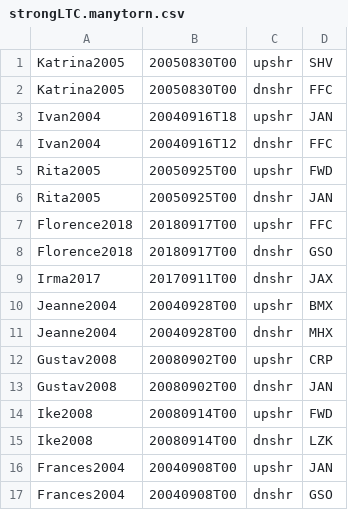
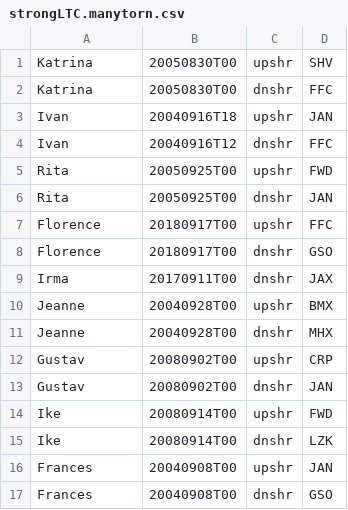
Before and after one commit to ahijevyc/vortexsoutheast, a CSV file: closest_observed_soundings/strongLTC.manytorn.csv, drawn as a sheet.

```diff
--- a/closest_observed_soundings/strongLTC.manytorn.csv
+++ b/closest_observed_soundings/strongLTC.manytorn.csv
@@ -1,17 +1,17 @@
-Katrina2005,20050830T00,upshr,SHV
-Katrina2005,20050830T00,dnshr,FFC
-Ivan2004,20040916T18,upshr,JAN
-Ivan2004,20040916T12,dnshr,FFC
-Rita2005,20050925T00,upshr,FWD
-Rita2005,20050925T00,dnshr,JAN
-Florence2018,20180917T00,upshr,FFC
-Florence2018,20180917T00,dnshr,GSO
-Irma2017,20170911T00,dnshr,JAX
-Jeanne2004,20040928T00,upshr,BMX
-Jeanne2004,20040928T00,dnshr,MHX
-Gustav2008,20080902T00,upshr,CRP
-Gustav2008,20080902T00,dnshr,JAN
-Ike2008,20080914T00,upshr,FWD
-Ike2008,20080914T00,dnshr,LZK
-Frances2004,20040908T00,upshr,JAN
-Frances2004,20040908T00,dnshr,GSO
+Katrina,20050830T00,upshr,SHV
+Katrina,20050830T00,dnshr,FFC
+Ivan,20040916T18,upshr,JAN
+Ivan,20040916T12,dnshr,FFC
+Rita,20050925T00,upshr,FWD
+Rita,20050925T00,dnshr,JAN
+Florence,20180917T00,upshr,FFC
+Florence,20180917T00,dnshr,GSO
+Irma,20170911T00,dnshr,JAX
+Jeanne,20040928T00,upshr,BMX
+Jeanne,20040928T00,dnshr,MHX
+Gustav,20080902T00,upshr,CRP
+Gustav,20080902T00,dnshr,JAN
+Ike,20080914T00,upshr,FWD
+Ike,20080914T00,dnshr,LZK
+Frances,20040908T00,upshr,JAN
+Frances,20040908T00,dnshr,GSO
```
Also changed, not shown: closest_observed_soundings/coastal.torn.csv, closest_observed_soundings/inland.torn.csv, 2 other files.
